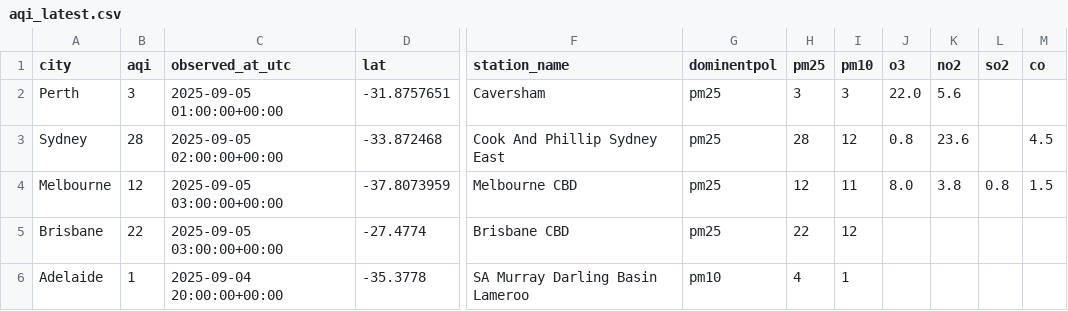
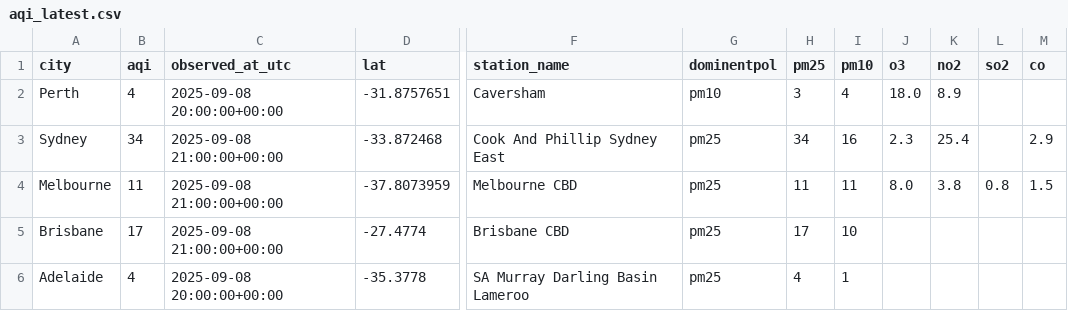
Before and after one commit to rabi-lang/airq_dashboard, a CSV file: data/aqi_latest.csv, drawn as a sheet; only a part is shown, gaps mark what is left out; the diff names each change by its address in the sheet, - before the commit and + after, or states it on an @@ line.

```diff
--- a/data/aqi_latest.csv
+++ b/data/aqi_latest.csv
-B2 (aqi): 3
+B2 (aqi): 4
-C2 (observed_at_utc): 2025-09-05 01:00:00+00:00
+C2 (observed_at_utc): 2025-09-08 20:00:00+00:00
-G2 (dominentpol): pm25
+G2 (dominentpol): pm10
-I2 (pm10): 3
+I2 (pm10): 4
-J2 (o3): 22.0
+J2 (o3): 18.0
-K2 (no2): 5.6
+K2 (no2): 8.9
-B3 (aqi): 28
+B3 (aqi): 34
-C3 (observed_at_utc): 2025-09-05 02:00:00+00:00
+C3 (observed_at_utc): 2025-09-08 21:00:00+00:00
-H3 (pm25): 28
+H3 (pm25): 34
-I3 (pm10): 12
+I3 (pm10): 16
-J3 (o3): 0.8
+J3 (o3): 2.3
-K3 (no2): 23.6
+K3 (no2): 25.4
-M3 (co): 4.5
+M3 (co): 2.9
-B4 (aqi): 12
+B4 (aqi): 11
-C4:C5 (observed_at_utc): 2025-09-05 03:00:00+00:00
+C4:C5 (observed_at_utc): 2025-09-08 21:00:00+00:00
-H4 (pm25): 12
+H4 (pm25): 11
-B5 (aqi): 22
+B5 (aqi): 17
-H5 (pm25): 22
+H5 (pm25): 17
-I5 (pm10): 12
+I5 (pm10): 10
-B6 (aqi): 1
+B6 (aqi): 4
-C6 (observed_at_utc): 2025-09-04 20:00:00+00:00
+C6 (observed_at_utc): 2025-09-08 20:00:00+00:00
-G6 (dominentpol): pm10
+G6 (dominentpol): pm25
```
Also changed, not shown: data/aqi_log.csv, 2 other files.
